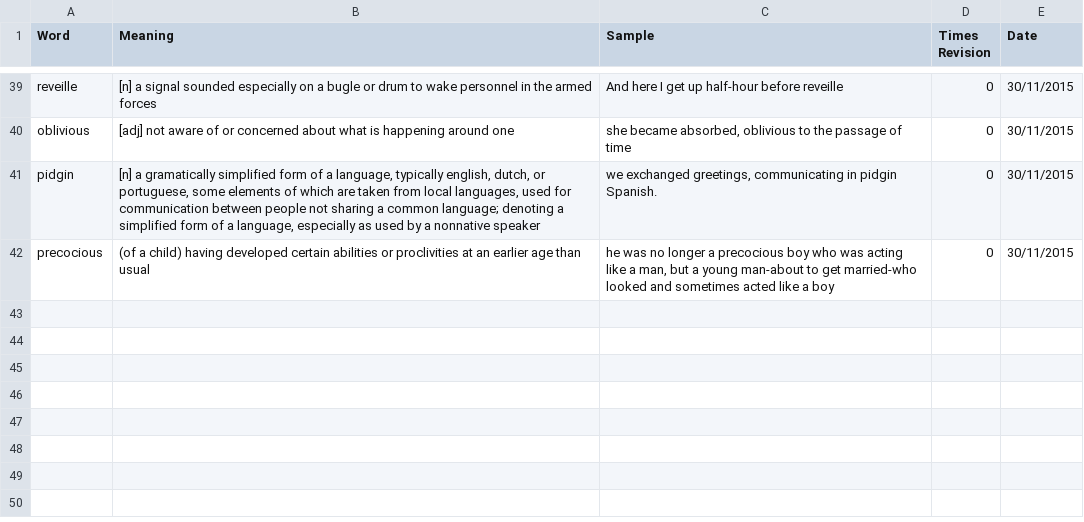
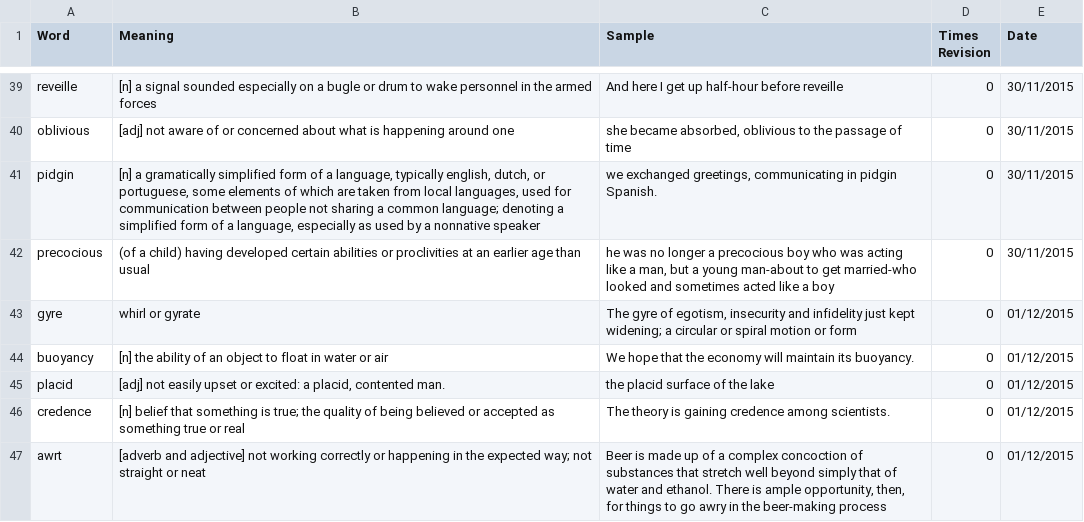
Before and after one commit to nickel8448/WordRevision, a TSV file: Source.tsv, drawn as a sheet; only a part is shown, gaps mark what is left out; the diff covers the shown part only; the diff names each change by its address in the sheet, - before the commit and + after, or states it on an @@ line.

```diff
--- a/Source.tsv
+++ b/Source.tsv
+row 43: gyre | whirl or gyrate | The gyre of egotism, insecurity and infidelity just kept widening; a circular or spiral motion or form | 0 | 01/12/2015
+row 44: buoyancy | [n] the ability of an object to float in water or air | We hope that the economy will maintain its buoyancy. | 0 | 01/12/2015
+row 45: placid | [adj] not easily upset or excited: a placid, contented man. | the placid surface of the lake | 0 | 01/12/2015
+row 46: credence | [n] belief that something is true; the quality of being believed or accepted as something true or real | The theory is gaining credence among scientists. | 0 | 01/12/2015
+row 47: awrt | [adverb and adjective] not working correctly or happening in the expected way; not straight or neat | Beer is made up of a complex concoction of substances that stretch well beyond simply that of water and ethanol. There is ample opportunity, then, for things to go awry in the beer-making process | 0 | 01/12/2015
```
Also changed, not shown: 5 added rows and 15 edited cells elsewhere in this file.
